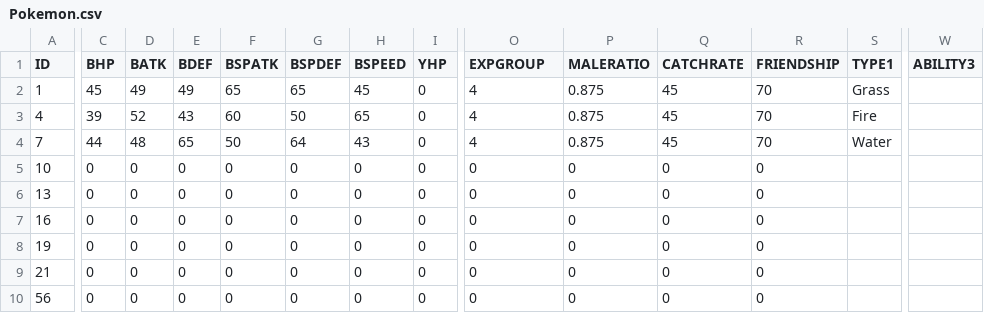
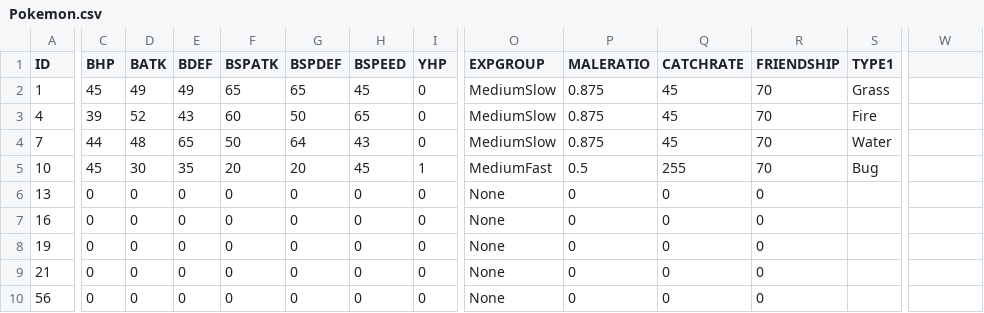
Before and after one commit to seungjae94/PokemonFireRed, a CSV file: PokemonFireRed/GameData/Pokemon.csv, drawn as a sheet; only a part is shown, gaps mark what is left out; the diff covers the shown part only; the diff names each change by its address in the sheet, - before the commit and + after, or states it on an @@ line.

```diff
--- a/PokemonFireRed/GameData/Pokemon.csv
+++ b/PokemonFireRed/GameData/Pokemon.csv
-W1: ABILITY3
+W1: (empty)
-O2:O4 (EXPGROUP): 4
+O2:O4 (EXPGROUP): MediumSlow
-C5 (BHP): 0
+C5 (BHP): 45
-D5 (BATK): 0
+D5 (BATK): 30
-E5 (BDEF): 0
+E5 (BDEF): 35
-F5 (BSPATK): 0
+F5 (BSPATK): 20
-G5 (BSPDEF): 0
+G5 (BSPDEF): 20
-H5 (BSPEED): 0
+H5 (BSPEED): 45
-I5 (YHP): 0
+I5 (YHP): 1
-O5 (EXPGROUP): 0
+O5 (EXPGROUP): MediumFast
-P5 (MALERATIO): 0
+P5 (MALERATIO): 0.5
-Q5 (CATCHRATE): 0
+Q5 (CATCHRATE): 255
-R5 (FRIENDSHIP): 0
+R5 (FRIENDSHIP): 70
-S5 (TYPE1): (empty)
+S5 (TYPE1): Bug
-O6:O10 (EXPGROUP): 0
+O6:O10 (EXPGROUP): None
```
Also changed, not shown: 1 edited cell elsewhere in this file, PokemonFireRed/GameData/NameResolver.csv, 1 other file.
